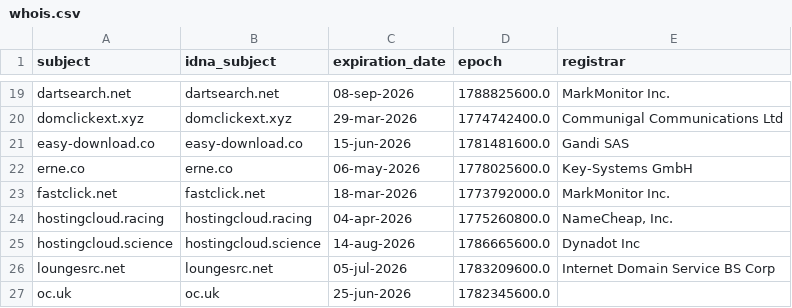
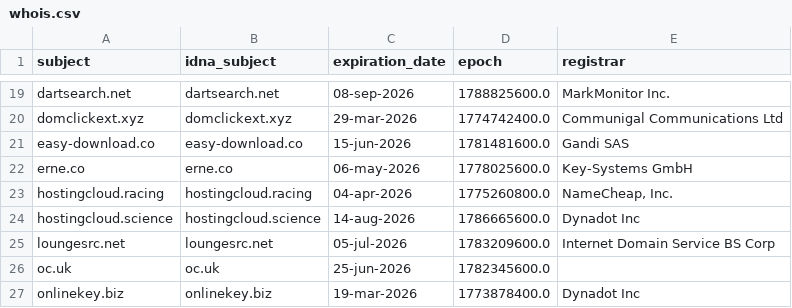
Before and after one commit to Ultimate-Hosts-Blacklist/quidsup_malicious-sites, a CSV file: .pyfunceble/whois.csv, drawn as a sheet; only a part is shown, gaps mark what is left out; the shorter side is filled out with more unchanged rows; the diff names each change by its address in the sheet, - before the commit and + after, or states it on an @@ line.

```diff
--- a/.pyfunceble/whois.csv
+++ b/.pyfunceble/whois.csv
-row 23: fastclick.net | fastclick.net | 18-mar-2026 | 1773792000.0 | MarkMonitor Inc.
```
Also changed, not shown: .pyfunceble/inactive.csv, 10 other files.
